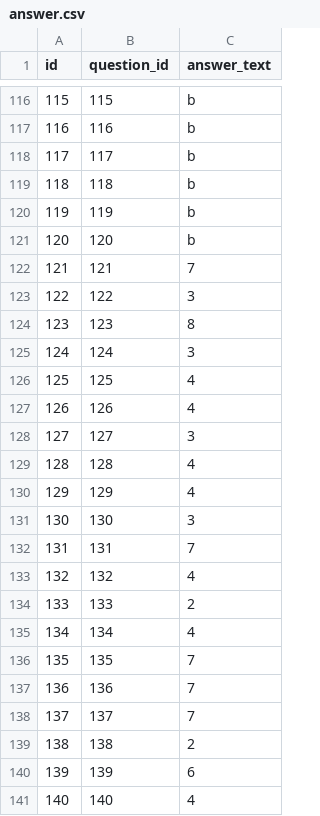
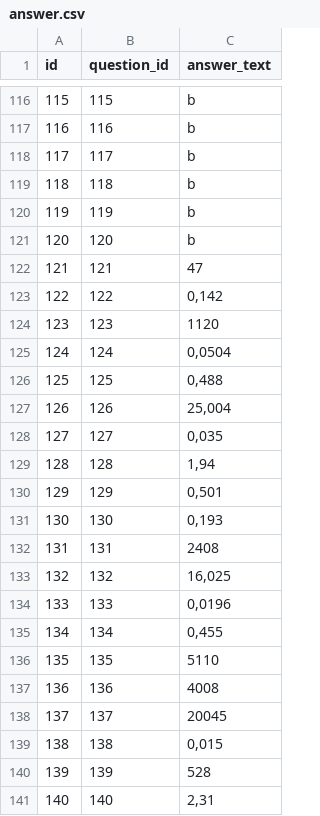
Before and after one commit to 2425-3ahif-syp/02-projekte-fragebogen-htl, a CSV file: frontend/src/main/resources/csv/answer.csv, drawn as a sheet; only a part is shown, gaps mark what is left out.

Commit message:
fix: change answers for Test K #FBH-44 In Progess

```diff
--- a/frontend/src/main/resources/csv/answer.csv
+++ b/frontend/src/main/resources/csv/answer.csv
@@ -121,21 +121,21 @@ id;question_id;answer_text
 120;120;b
-121;121;7
-122;122;3
-123;123;8
-124;124;3
-125;125;4
-126;126;4
-127;127;3
-128;128;4
-129;129;4
-130;130;3
-131;131;7
-132;132;4
-133;133;2
-134;134;4
-135;135;7
-136;136;7
-137;137;7
-138;138;2
-139;139;6
-140;140;4
+121;121;47
+122;122;0,142
+123;123;1120
+124;124;0,0504
+125;125;0,488
+126;126;25,004
+127;127;0,035
+128;128;1,94
+129;129;0,501
+130;130;0,193
+131;131;2408
+132;132;16,025
+133;133;0,0196
+134;134;0,455
+135;135;5110
+136;136;4008
+137;137;20045
+138;138;0,015
+139;139;528
+140;140;2,31
```
